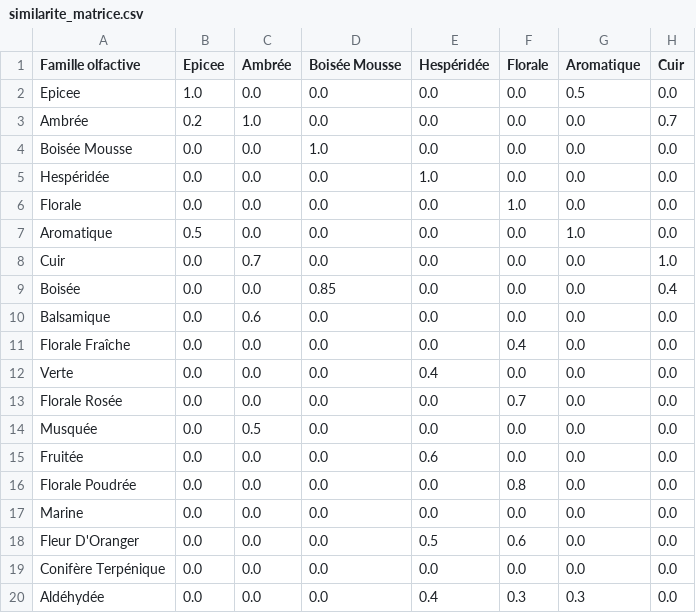
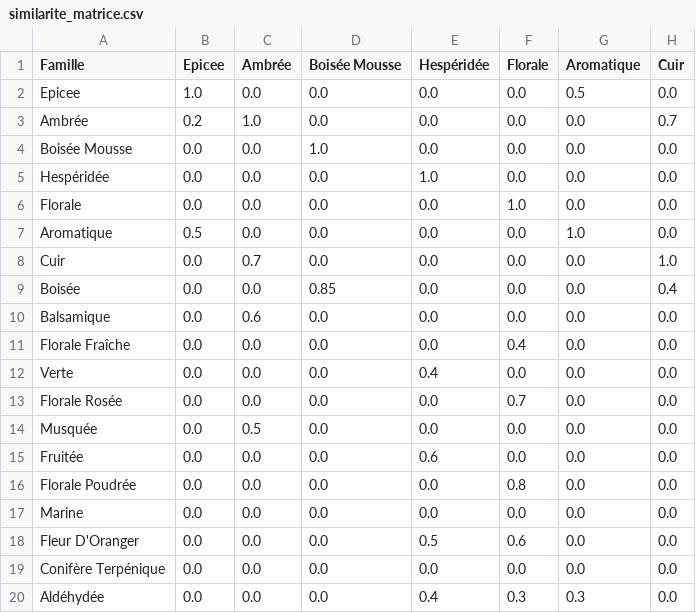
Before and after one commit to LN-RA/wolfactiv_app_back-api-2.0, a CSV file: wolfactiv_mbti_api/data/similarite_matrice.csv, drawn as a sheet; only a part is shown; the diff names each change by its address in the sheet, - before the commit and + after, or states it on an @@ line.

Commit message:
Update similarite_matrice.csv

```diff
--- a/wolfactiv_mbti_api/data/similarite_matrice.csv
+++ b/wolfactiv_mbti_api/data/similarite_matrice.csv
-A1: Famille olfactive
+A1: Famille
```
